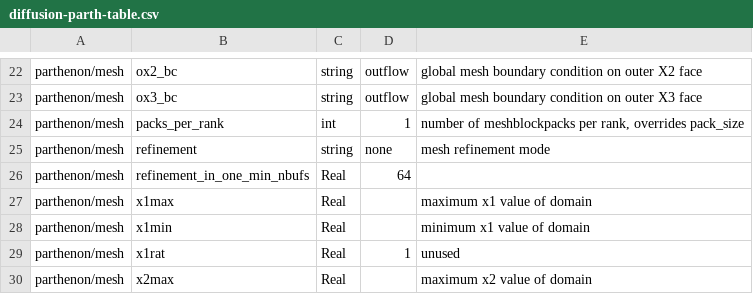
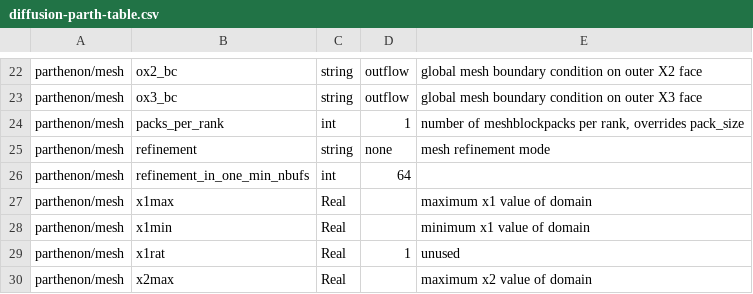
Before and after one commit to parthenon-hpc-lab/parthenon, a CSV file: doc/sphinx/src/generated/diffusion-parth-table.csv, drawn as a sheet; only a part is shown, gaps mark what is left out; the diff names each change by its address in the sheet, - before the commit and + after, or states it on an @@ line.

```diff
--- a/doc/sphinx/src/generated/diffusion-parth-table.csv
+++ b/doc/sphinx/src/generated/diffusion-parth-table.csv
-C26: Real
+C26: int
```
Also changed, not shown: 1 other file.
